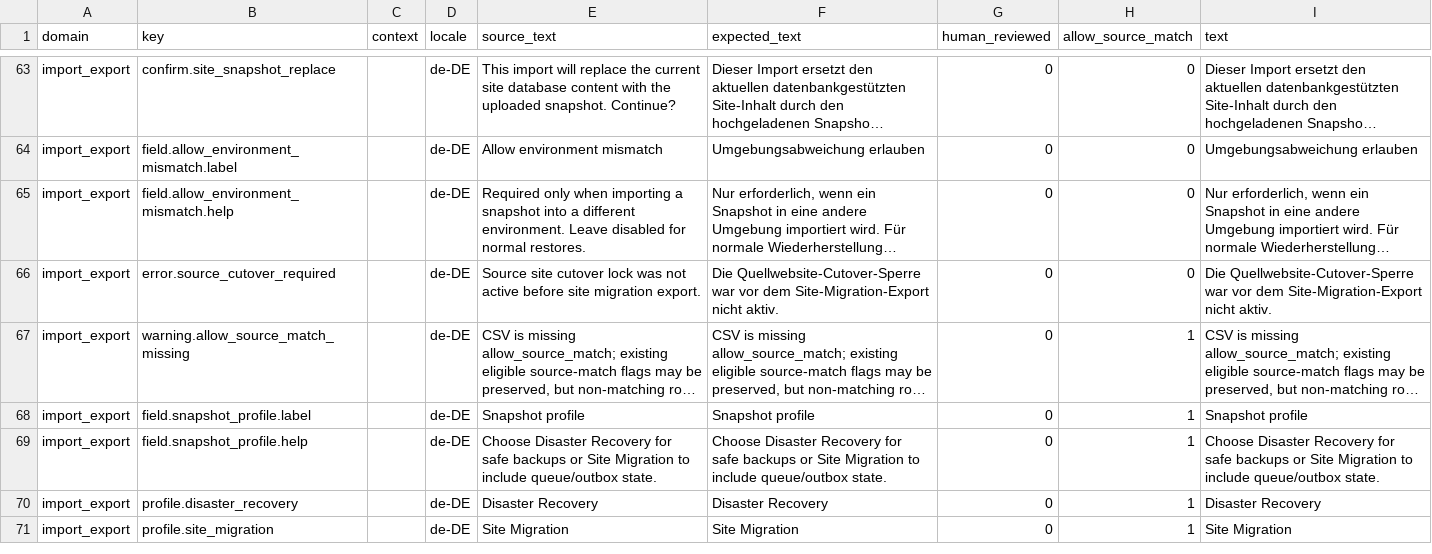
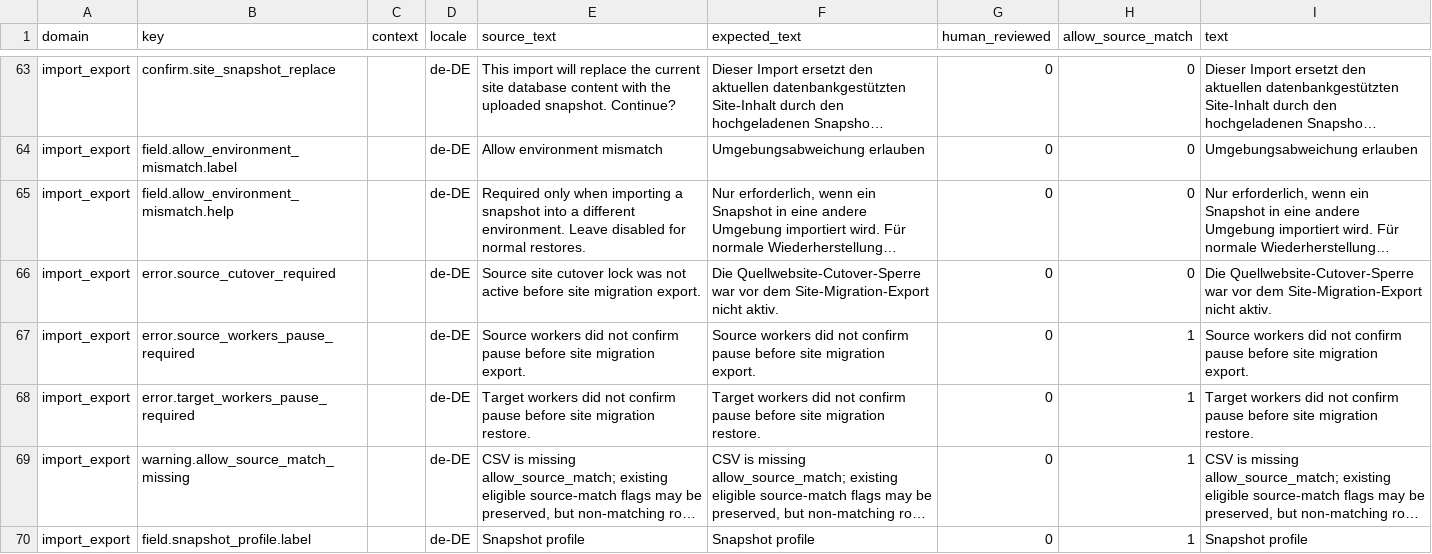
Before and after one commit to istvan-ujjmeszaros/radaptor-cms, a CSV file: modules-common/ImportExport/i18n/seeds/de-DE.csv, drawn as a sheet; only a part is shown, gaps mark what is left out; the shorter side is filled out with more unchanged rows; long unchanged cells end in …; the diff names each change by its address in the sheet, - before the commit and + after, or states it on an @@ line.

```diff
--- a/modules-common/ImportExport/i18n/seeds/de-DE.csv
+++ b/modules-common/ImportExport/i18n/seeds/de-DE.csv
+row 67: import_export | error.source_workers_pause_required |  | de-DE | Source workers did not confirm pause before site migration export. | Source workers did not confirm pause before site migration export. | 0 | 1 | Source workers did not confirm pause before site migration export.
+row 68: import_export | error.target_workers_pause_required |  | de-DE | Target workers did not confirm pause before site migration restore. | Target workers did not confirm pause before site migration restore. | 0 | 1 | Target workers did not confirm pause before site migration restore.
```
Also changed, not shown: modules-common/ImportExport/i18n/seeds/en-US.csv, modules-common/ImportExport/i18n/seeds/es-ES.csv, 11 other files.
